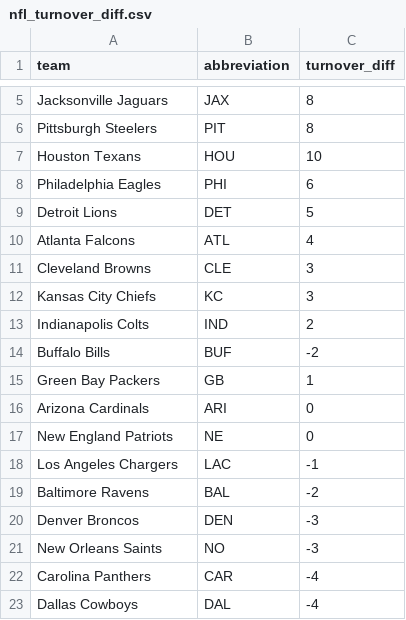
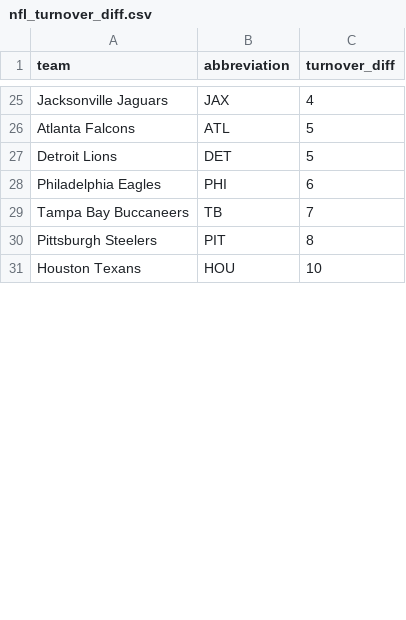
Before and after one commit to ceddto100/Kelly-s-Criterion-calculator, a CSV file: stats/nfl/nfl_turnover_diff.csv, drawn as a sheet; only a part is shown, gaps mark what is left out; the diff covers the shown part only.

Commit message:
Update nfl_turnover_diff.csv

```diff
--- a/stats/nfl/nfl_turnover_diff.csv
+++ b/stats/nfl/nfl_turnover_diff.csv
@@ -5,19 +25,7 @@
-"Jacksonville Jaguars","JAX",8
+"Jacksonville Jaguars","JAX",4
+"Atlanta Falcons","ATL",5
+"Detroit Lions","DET",5
+"Philadelphia Eagles","PHI",6
+"Tampa Bay Buccaneers","TB",7
 "Pittsburgh Steelers","PIT",8
 "Houston Texans","HOU",10
-"Philadelphia Eagles","PHI",6
-"Detroit Lions","DET",5
-"Atlanta Falcons","ATL",4
-"Cleveland Browns","CLE",3
-"Kansas City Chiefs","KC",3
-"Indianapolis Colts","IND",2
-"Buffalo Bills","BUF",-2
-"Green Bay Packers","GB",1
-"Arizona Cardinals","ARI",0
-"New England Patriots","NE",0
-"Los Angeles Chargers","LAC",-1
-"Baltimore Ravens","BAL",-2
-"Denver Broncos","DEN",-3
-"New Orleans Saints","NO",-3
-"Carolina Panthers","CAR",-4
-"Dallas Cowboys","DAL",-4
```
Also changed, not shown: 14 added rows, 7 removed rows and 6 moved rows elsewhere in this file.
